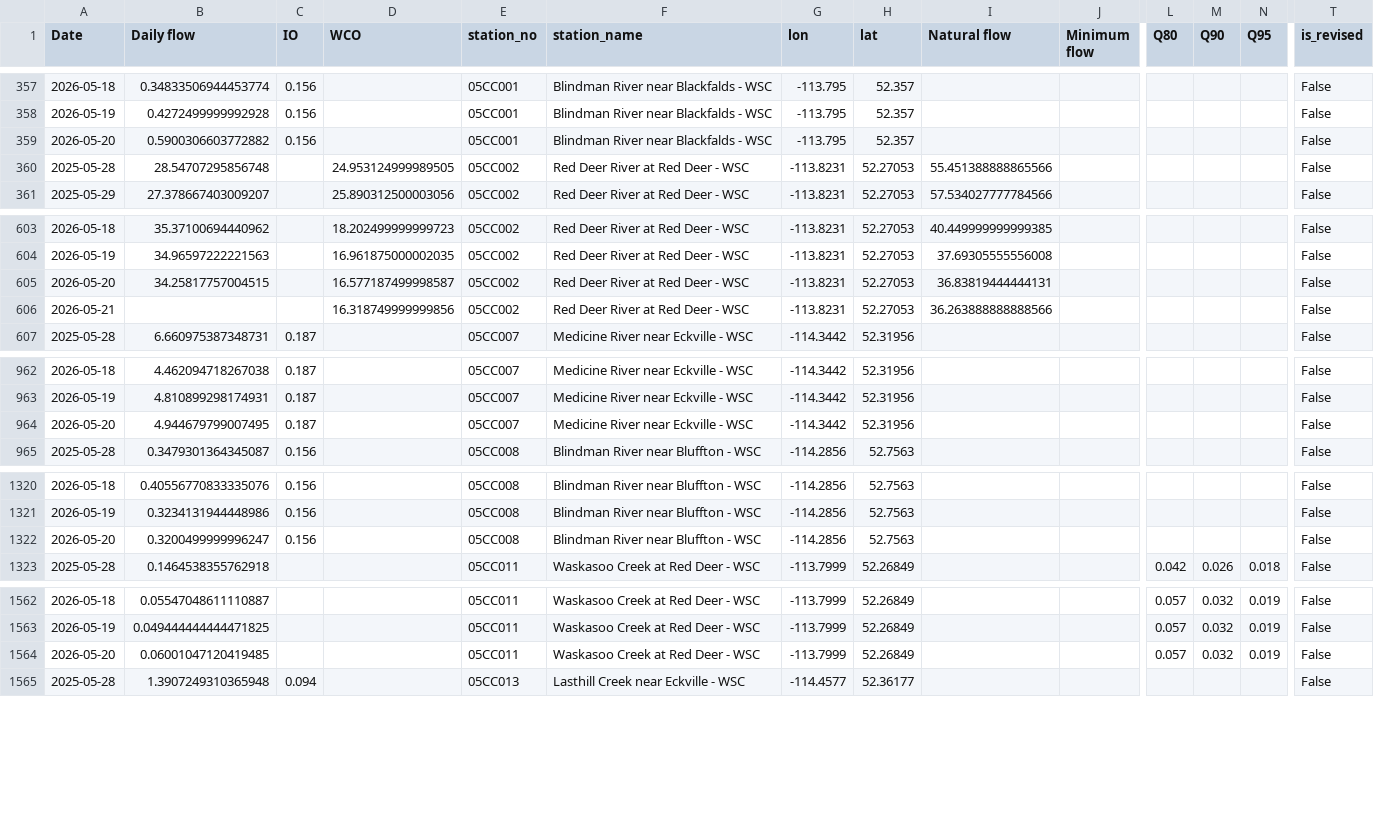
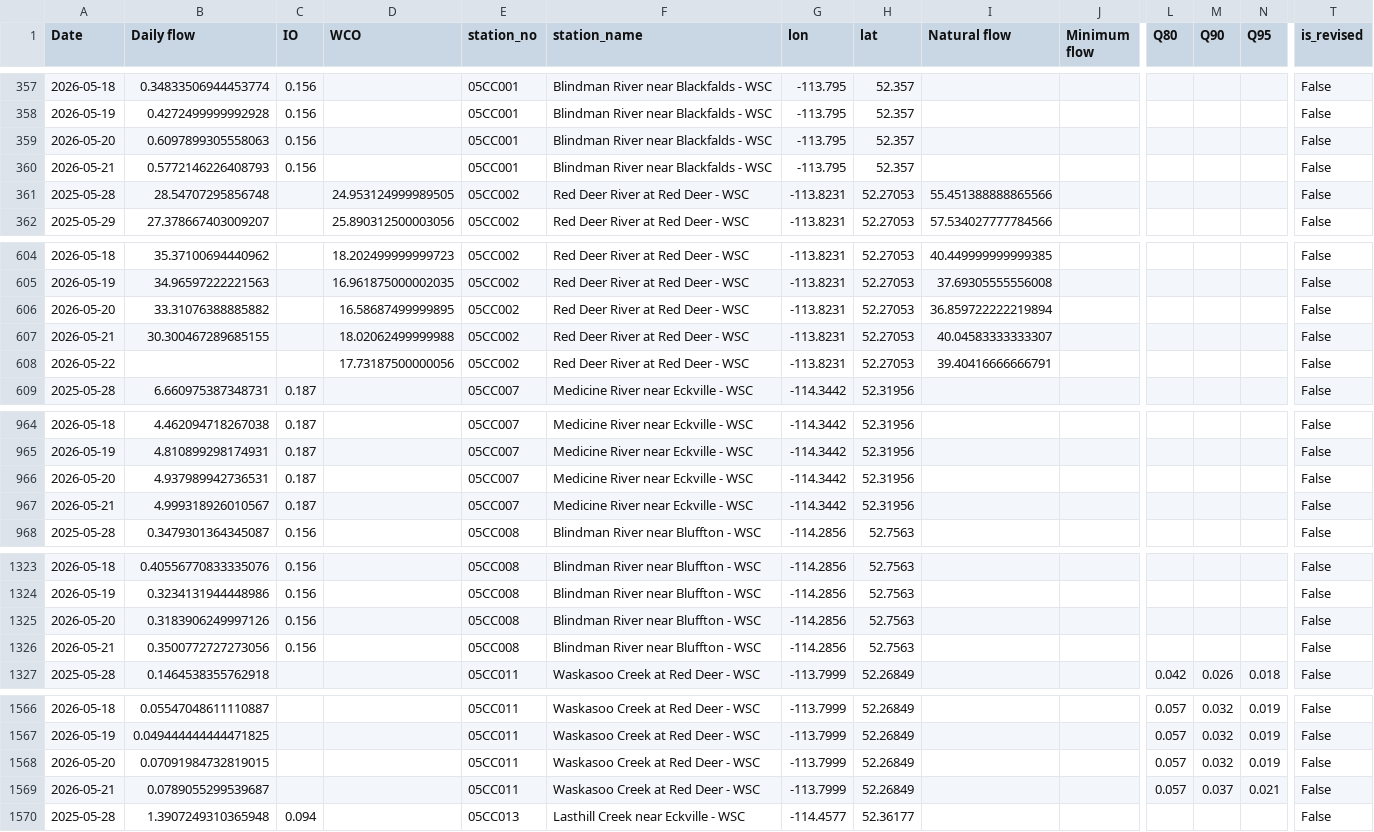
Before and after one commit to Lynzerne/flow-threshold-updater, a CSV file: data/pbi_flow_thresholds_05CC_plus_05CB007.csv, drawn as a sheet; only a part is shown, gaps mark what is left out; addresses are those after the commit; rows hold the shown columns only; the diff covers the shown part only; the diff names each change by its address in the sheet, - before the commit and + after, or states it on an @@ line.

```diff
--- a/data/pbi_flow_thresholds_05CC_plus_05CB007.csv
+++ b/data/pbi_flow_thresholds_05CC_plus_05CB007.csv
-B359 (Daily flow): 0.5900306603772882
+B359 (Daily flow): 0.6097899305558063
+row 360: 2026-05-21 | 0.5772146226408793 | 0.156 |  | 05CC001 | Blindman River near Blackfalds - WSC | -113.795 | 52.357 |  |  |  |  |  | False
-B606 (Daily flow): 34.25817757004515
+B606 (Daily flow): 33.31076388885882
-D606 (WCO): 16.577187499998587
+D606 (WCO): 16.58687499999895
-I606 (Natural flow): 36.83819444444131
+I606 (Natural flow): 36.859722222219894
-B607 (Daily flow): (empty)
+B607 (Daily flow): 30.300467289685155
-D607 (WCO): 16.318749999999856
+D607 (WCO): 18.02062499999988
-I607 (Natural flow): 36.263888888888566
+I607 (Natural flow): 40.04583333333307
+row 608: 2026-05-22 |  |  | 17.73187500000056 | 05CC002 | Red Deer River at Red Deer - WSC | -113.8231 | 52.27053 | 39.40416666666791 |  |  |  |  | False
-B966 (Daily flow): 4.944679799007495
+B966 (Daily flow): 4.937989942736531
+row 967: 2026-05-21 | 4.999318926010567 | 0.187 |  | 05CC007 | Medicine River near Eckville - WSC | -114.3442 | 52.31956 |  |  |  |  |  | False
-B1325 (Daily flow): 0.3200499999996247
+B1325 (Daily flow): 0.3183906249997126
+row 1326: 2026-05-21 | 0.3500772727273056 | 0.156 |  | 05CC008 | Blindman River near Bluffton - WSC | -114.2856 | 52.7563 |  |  |  |  |  | False
-B1568 (Daily flow): 0.06001047120419485
+B1568 (Daily flow): 0.07091984732819015
+row 1569: 2026-05-21 | 0.0789055299539687 |  |  | 05CC011 | Waskasoo Creek at Red Deer - WSC | -113.7999 | 52.26849 |  |  | 0.057 | 0.037 | 0.021 | False
```
Also changed, not shown: 1 added row and 1 edited cell elsewhere in this file, data/WaterLicence_Authorization.csv, data/WaterLicence_DocumentLinks.csv, 2 other files.
